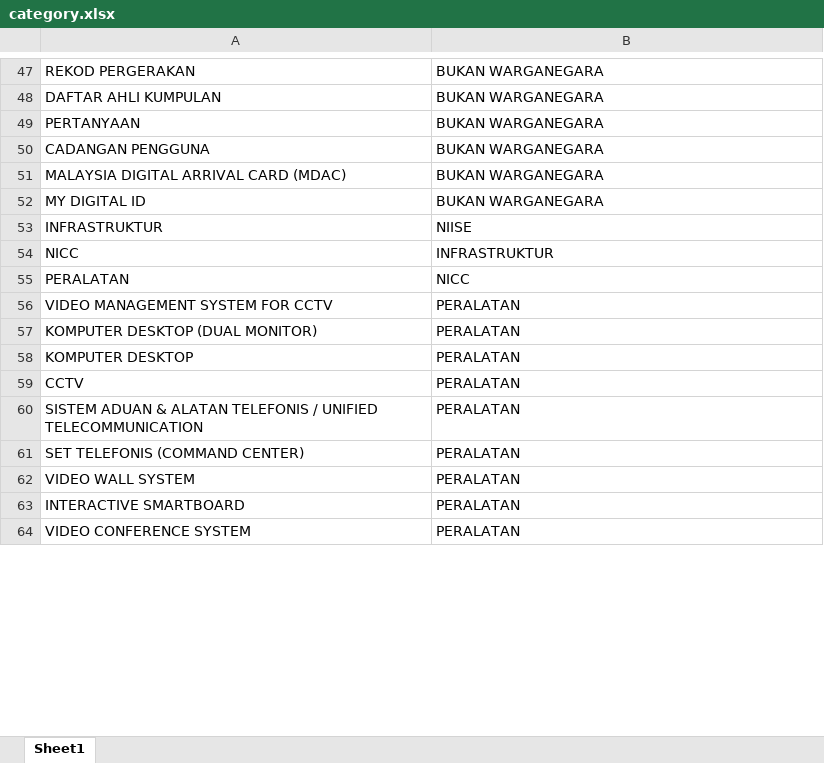
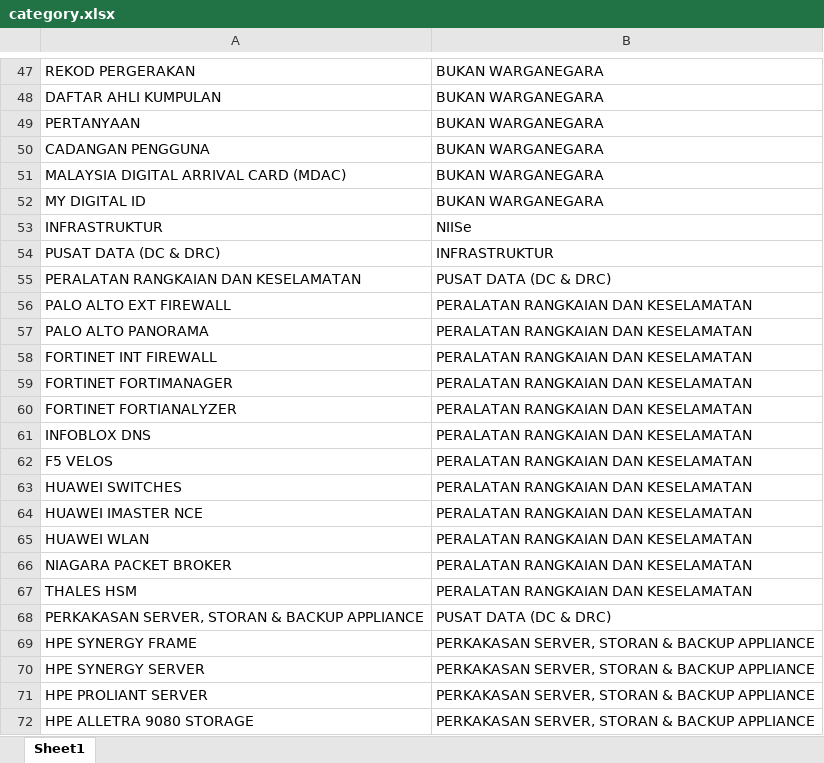
Before and after one commit to ahmadnajmi/niise_helpdesk_be, an Excel workbook: database/seeders/excel/category.xlsx, sheet Sheet1, drawn as a sheet; only a part is shown, gaps mark what is left out; the shorter side is filled out with more unchanged rows; values as stored, in another font and other column widths than the file's, no cell formats; the diff covers the shown part only; the diff names each change by its address in the sheet, - before the commit and + after, or states it on an @@ line.

```diff
--- a/database/seeders/excel/category.xlsx (sheet Sheet1)
+++ b/database/seeders/excel/category.xlsx (sheet Sheet1)
-B53: NIISE
+B53: NIISe
@@ row 84 moved to row 54: PUSAT DATA (DC & DRC) @@
@@ row 85 moved to row 55: PERALATAN RANGKAIAN DAN KESELAMATAN @@
+row 56: PALO ALTO EXT FIREWALL | PERALATAN RANGKAIAN DAN KESELAMATAN
+row 57: PALO ALTO PANORAMA | PERALATAN RANGKAIAN DAN KESELAMATAN
+row 58: FORTINET INT FIREWALL | PERALATAN RANGKAIAN DAN KESELAMATAN
+row 59: FORTINET FORTIMANAGER | PERALATAN RANGKAIAN DAN KESELAMATAN
+row 60: FORTINET FORTIANALYZER | PERALATAN RANGKAIAN DAN KESELAMATAN
+row 61: INFOBLOX DNS | PERALATAN RANGKAIAN DAN KESELAMATAN
+row 62: F5 VELOS | PERALATAN RANGKAIAN DAN KESELAMATAN
+row 63: HUAWEI SWITCHES | PERALATAN RANGKAIAN DAN KESELAMATAN
+row 64: HUAWEI IMASTER NCE | PERALATAN RANGKAIAN DAN KESELAMATAN
+row 65: HUAWEI WLAN | PERALATAN RANGKAIAN DAN KESELAMATAN
+row 66: NIAGARA PACKET BROKER | PERALATAN RANGKAIAN DAN KESELAMATAN
+row 67: THALES HSM | PERALATAN RANGKAIAN DAN KESELAMATAN
@@ row 86 moved to row 68: PERKAKASAN SERVER, STORAN & BACKUP APPLI… @@
+row 69: HPE SYNERGY FRAME | PERKAKASAN SERVER, STORAN & BACKUP APPLIANCE
+row 70: HPE SYNERGY SERVER | PERKAKASAN SERVER, STORAN & BACKUP APPLIANCE
+row 71: HPE PROLIANT SERVER | PERKAKASAN SERVER, STORAN & BACKUP APPLIANCE
+row 72: HPE ALLETRA 9080 STORAGE | PERKAKASAN SERVER, STORAN & BACKUP APPLIANCE
```
Also changed, not shown: 67 added rows, 131 removed rows, 1 moved row and 27 edited cells elsewhere in this sheet, cell formats.
